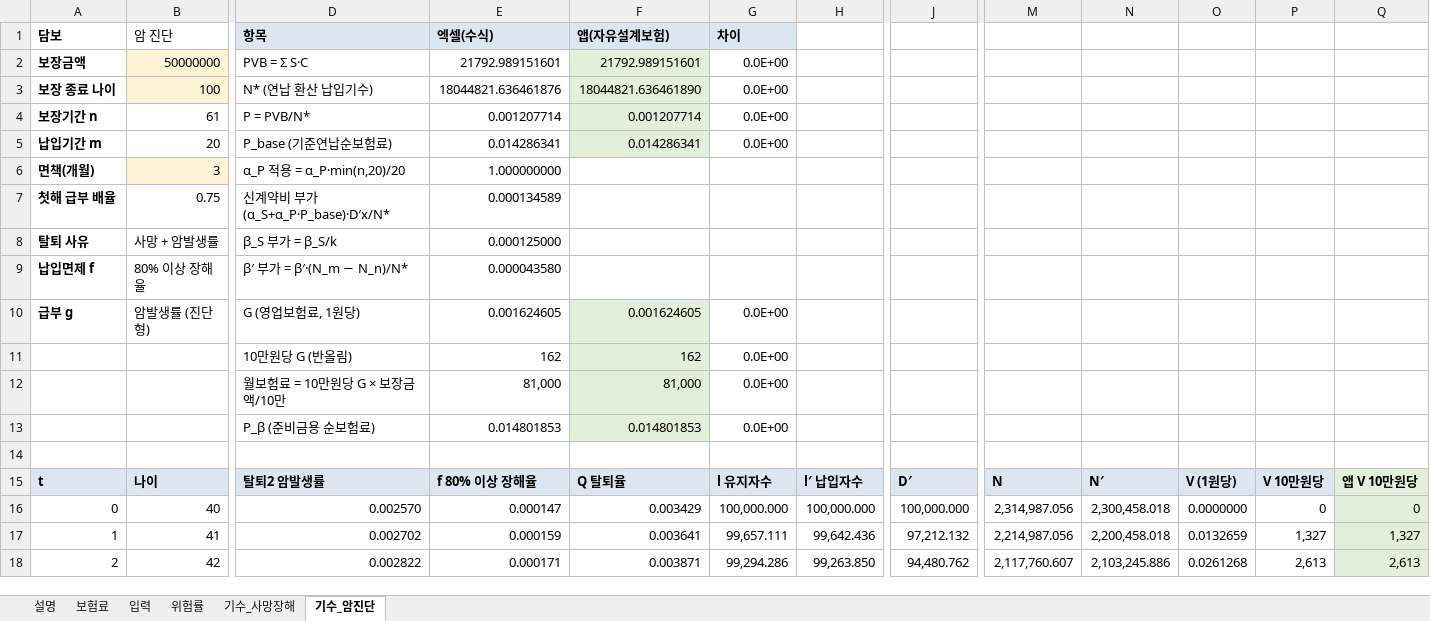
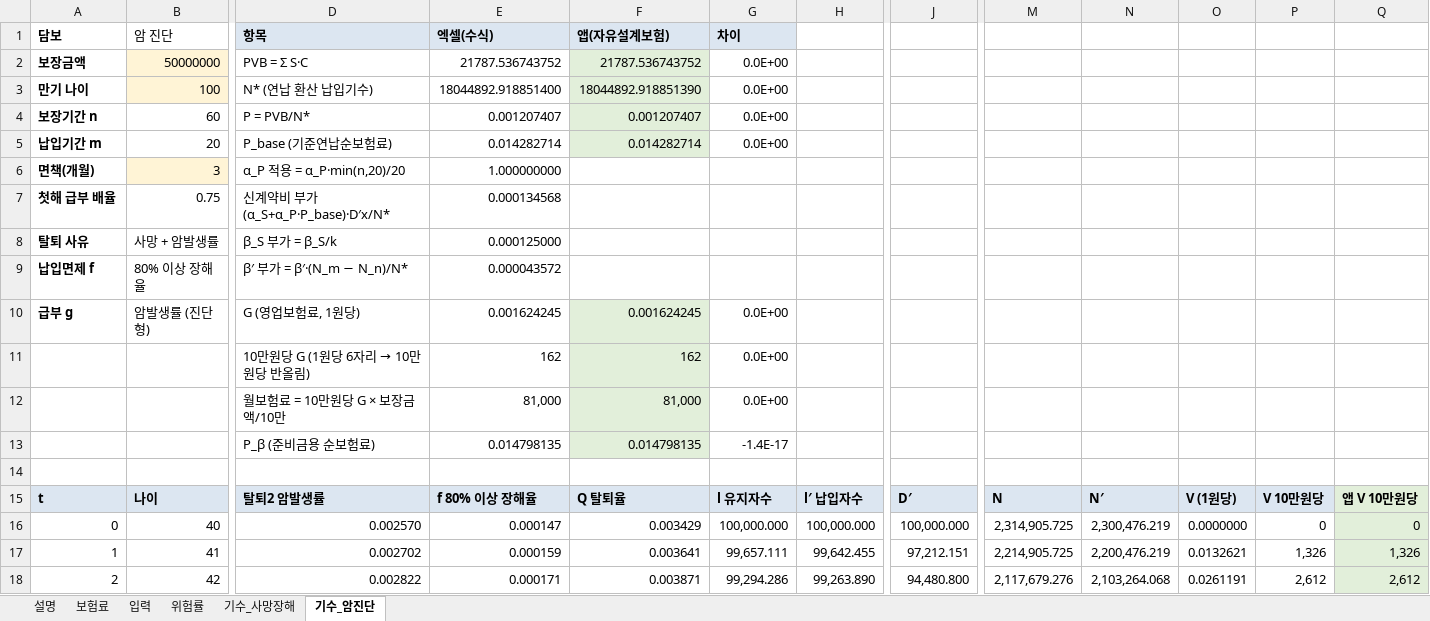
Before and after one commit to taekyoleen-oss/Life_ins_Doc_Convert_Studio, an Excel workbook: samples/09_종신보험(암진단포함)_검산.xlsx, sheet 기수_암진단, drawn as a sheet; only a part is shown, gaps mark what is left out; values as stored, in another font and other column widths than the file's, no borders; removed rows and columns are numbered as before the commit, all else as after; rows hold the shown columns only; the diff covers the shown part only; the diff names each change by its address in the sheet, - before the commit and + after, or states it on an @@ line.

```diff
--- a/samples/09_종신보험(암진단포함)_검산.xlsx (sheet 기수_암진단)
+++ b/samples/09_종신보험(암진단포함)_검산.xlsx (sheet 기수_암진단)
-E2: 21792.989151601
+E2: 21787.536743752
-F2: 21792.989151601
+F2: 21787.536743752
@@ column A renumbered in row 3 @@
-E3: 18044821.636461876
+E3: 18044892.918851400
-F3: 18044821.636461890
+F3: 18044892.918851390
-row 4: 보장기간 n | 61 | P = PVB/N* | 0.001207714 | 0.001207714 | 0.0E+00
+row 4: 보장기간 n | 60 | P = PVB/N* | 0.001207407 | 0.001207407 | 0.0E+00
-E5: 0.014286341
+E5: 0.014282714
-F5: 0.014286341
+F5: 0.014282714
-E7: 0.000134589
+E7: 0.000134568
-E9: 0.000043580
+E9: 0.000043572
-E10: 0.001624605
+E10: 0.001624245
-F10: 0.001624605
+F10: 0.001624245
@@ D11: 10만원당 G (반올림) → 10만원당 G (1원당 6자리 → 10만원당 반올림) @@
-row 13:  |  | P_β (준비금용 순보험료) | 0.014801853 | 0.014801853 | 0.0E+00
+row 13:  |  | P_β (준비금용 순보험료) | 0.014798135 | 0.014798135 | -1.4E-17
-M16: 2,314,987.056
+M16: 2,314,905.725
-N16: 2,300,458.018
+N16: 2,300,476.219
-H17: 99,642.436
+H17: 99,642.455
-J17: 97,212.132
+J17: 97,212.151
-M17: 2,214,987.056
+M17: 2,214,905.725
-N17: 2,200,458.018
+N17: 2,200,476.219
-O17: 0.0132659
+O17: 0.0132621
-P17: 1,327
+P17: 1,326
-Q17: 1,327
+Q17: 1,326
-H18: 99,263.850
+H18: 99,263.890
-J18: 94,480.762
+J18: 94,480.800
-M18: 2,117,760.607
+M18: 2,117,679.276
-N18: 2,103,245.886
+N18: 2,103,264.068
-O18: 0.0261268
+O18: 0.0261191
-P18: 2,613
+P18: 2,612
-Q18: 2,613
+Q18: 2,612
```
Also changed, not shown: 1 removed row and 406 edited cells elsewhere in this sheet, sheet 기수_사망장해, sheet 보험료, sheet 설명, formulas that keep their value, samples/09_종신보험(암진단포함)_보험료계산.xlsx, 43 other files.
